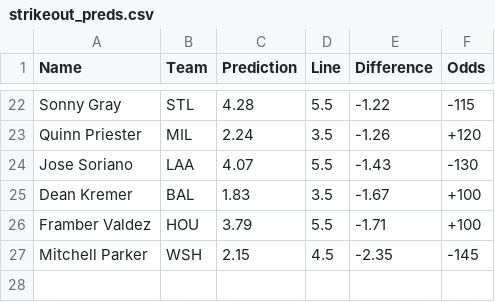
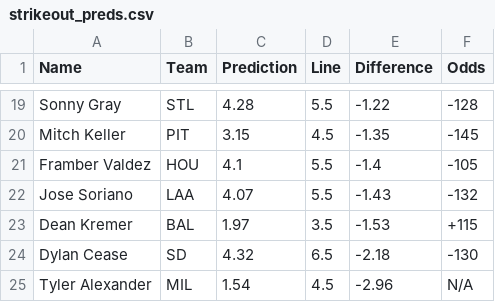
Before and after one commit to bena618/BBSFrontend, a CSV file: model_outputs/strikeout_preds.csv, drawn as a sheet; only a part is shown, gaps mark what is left out; removed rows and columns are numbered as before the commit, all else as after; the diff covers the shown part only; the diff names each change by its address in the sheet, - before the commit and + after, or states it on an @@ line.

```diff
--- a/model_outputs/strikeout_preds.csv
+++ b/model_outputs/strikeout_preds.csv
-F19 (Odds): -115
+F19 (Odds): -128
-row 23: Quinn Priester | MIL | 2.24 | 3.5 | -1.26 | +120
+row 20: Mitch Keller | PIT | 3.15 | 4.5 | -1.35 | -145
+row 21: Framber Valdez | HOU | 4.1 | 5.5 | -1.4 | -105
-F22 (Odds): -130
+F22 (Odds): -132
-C23 (Prediction): 1.83
+C23 (Prediction): 1.97
-E23 (Difference): -1.67
+E23 (Difference): -1.53
-F23 (Odds): +100
+F23 (Odds): +115
-row 26: Framber Valdez | HOU | 3.79 | 5.5 | -1.71 | +100
-row 27: Mitchell Parker | WSH | 2.15 | 4.5 | -2.35 | -145
+row 24: Dylan Cease | SD | 4.32 | 6.5 | -2.18 | -130
+row 25: Tyler Alexander | MIL | 1.54 | 4.5 | -2.96 | N/A
```
Also changed, not shown: 9 added rows, 12 removed rows and 12 edited cells elsewhere in this file.
